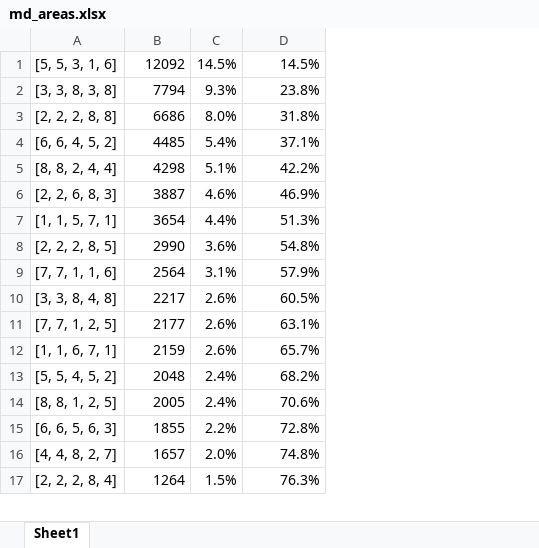
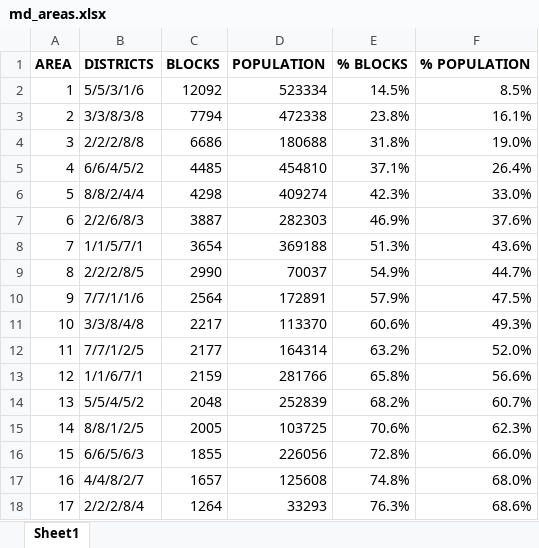
Before and after one commit to alecramsay/pg, an Excel workbook: results/MD/md_areas.xlsx, sheet Sheet1, drawn as a sheet; only a part is shown; values as stored, in another font and other column widths than the file's, no borders; removed rows and columns are numbered as before the commit, all else as after; the diff covers the shown part only; the diff names each change by its address in the sheet, - before the commit and + after, or states it on an @@ line.

Commit message:
MD block shapes

```diff
--- a/results/MD/md_areas.xlsx (sheet Sheet1)
+++ b/results/MD/md_areas.xlsx (sheet Sheet1)
-column A, rows 1-17: [5, 5, 3, 1, 6] | [3, 3, 8, 3, 8] | [2, 2, 2, 8, 8] | [6, 6, 4, 5, 2] | [8, 8, 2, 4, 4] | [2, 2, 6, 8, 3] | [1, 1, 5, 7, 1] | [2, 2, 2, 8, 5] | [7, 7, 1, 1, 6] | [3, 3, 8, 4, 8] | [7, 7, 1, 2, 5] | [1, 1, 6, 7, 1] | [5, 5, 4, 5, 2] | [8, 8, 1, 2, 5] | [6, 6, 5, 6, 3] | [4, 4, 8, 2, 7] | [2, 2, 2, 8, 4]
+column A, rows 2-18: 1 | 2 | 3 | 4 | 5 | 6 | 7 | 8 | 9 | 10 | 11 | 12 | 13 | 14 | 15 | 16 | 17
+column B, rows 2-18: 5/5/3/1/6 | 3/3/8/3/8 | 2/2/2/8/8 | 6/6/4/5/2 | 8/8/2/4/4 | 2/2/6/8/3 | 1/1/5/7/1 | 2/2/2/8/5 | 7/7/1/1/6 | 3/3/8/4/8 | 7/7/1/2/5 | 1/1/6/7/1 | 5/5/4/5/2 | 8/8/1/2/5 | 6/6/5/6/3 | 4/4/8/2/7 | 2/2/2/8/4
-column C, rows 1-17: 14.5% | 9.3% | 8.0% | 5.4% | 5.1% | 4.6% | 4.4% | 3.6% | 3.1% | 2.6% | 2.6% | 2.6% | 2.4% | 2.4% | 2.2% | 2.0% | 1.5%
+column D, rows 2-18: 523334 | 472338 | 180688 | 454810 | 409274 | 282303 | 369188 | 70037 | 172891 | 113370 | 164314 | 281766 | 252839 | 103725 | 226056 | 125608 | 33293
+column F, rows 2-18: 8.5% | 16.1% | 19.0% | 26.4% | 33.0% | 37.6% | 43.6% | 44.7% | 47.5% | 49.3% | 52.0% | 56.6% | 60.7% | 62.3% | 66.0% | 68.0% | 68.6%
+row 1: AREA | DISTRICTS | BLOCKS | POPULATION | % BLOCKS | % POPULATION
-E6: 42.2%
+E6: 42.3%
-E9: 54.8%
+E9: 54.9%
-E11: 60.5%
+E11: 60.6%
-E12: 63.1%
+E12: 63.2%
-E13: 65.7%
+E13: 65.8%
```
Also changed, not shown: 1 added row, 12 removed rows and 36 edited cells elsewhere in this sheet, formulas that keep their value, 14 other files.
